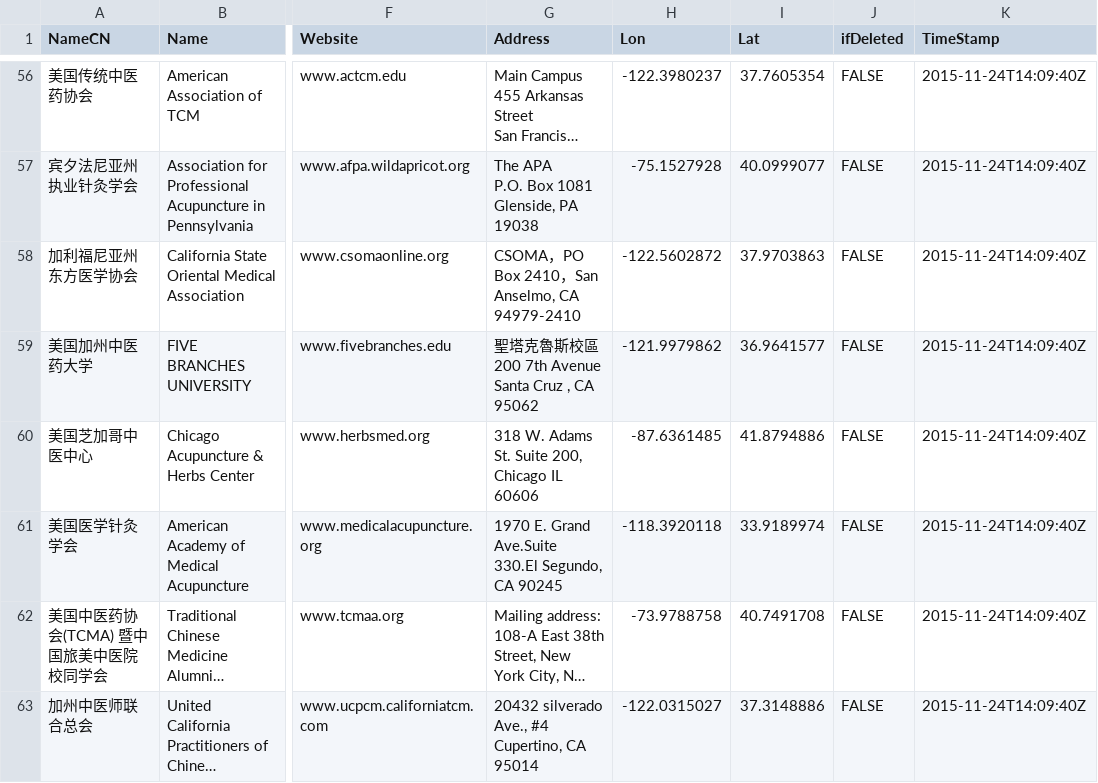
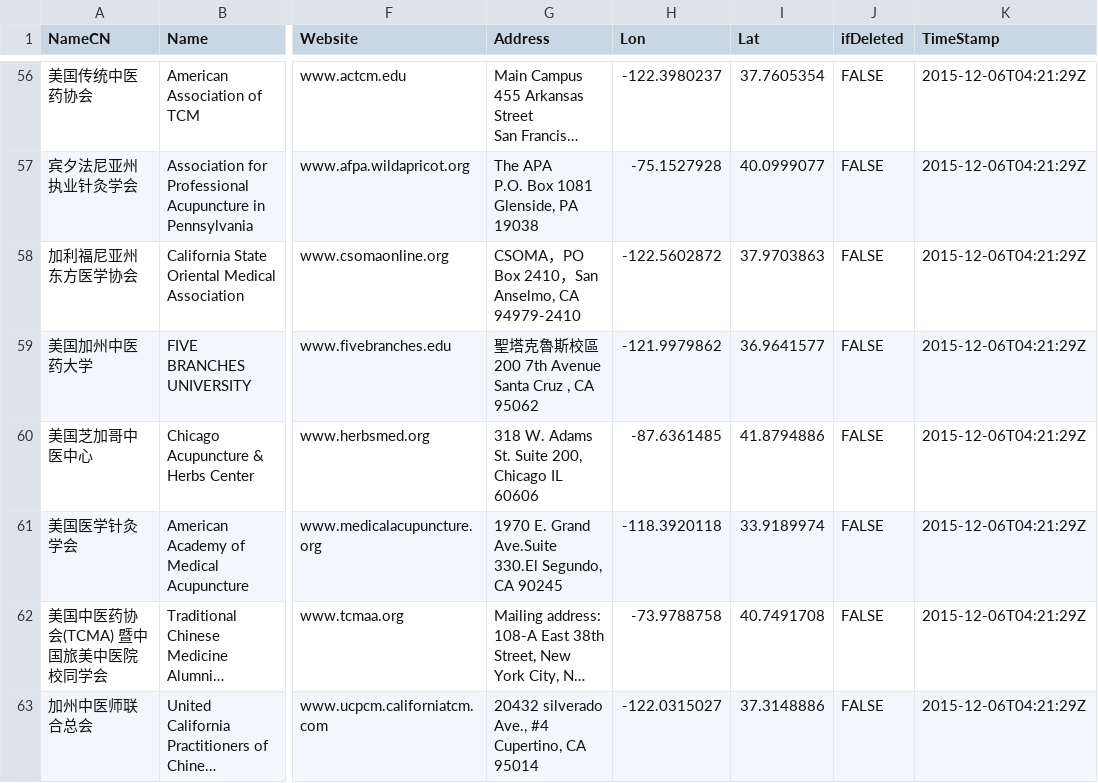
Before and after one commit to shrektan/maptcm, a CSV file: data/data.csv, drawn as a sheet; only a part is shown, gaps mark what is left out; long unchanged cells end in …; the diff covers the shown part only; the diff names each change by its address in the sheet, - before the commit and + after, or states it on an @@ line.

```diff
--- a/data/data.csv
+++ b/data/data.csv
-K56:K63 (TimeStamp): 2015-11-24T14:09:40Z
+K56:K63 (TimeStamp): 2015-12-06T04:21:29Z
```
Also changed, not shown: 63 edited cells elsewhere in this file, data/colname_cn.csv.
